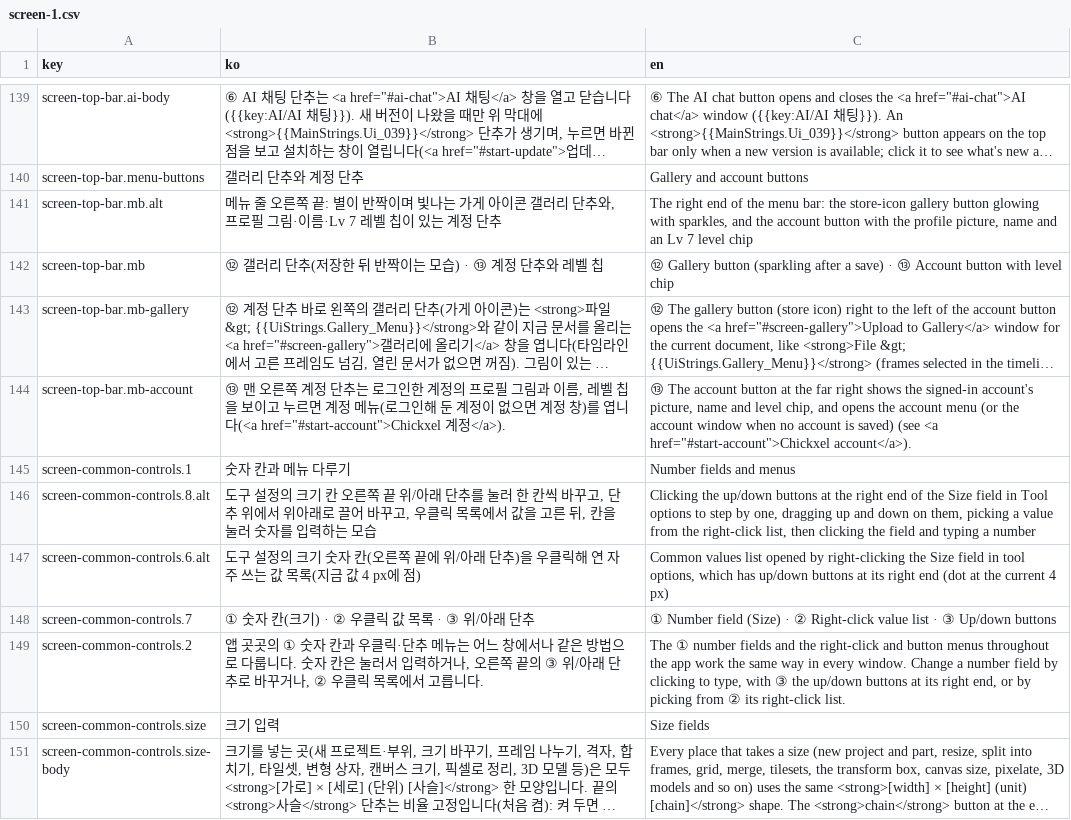
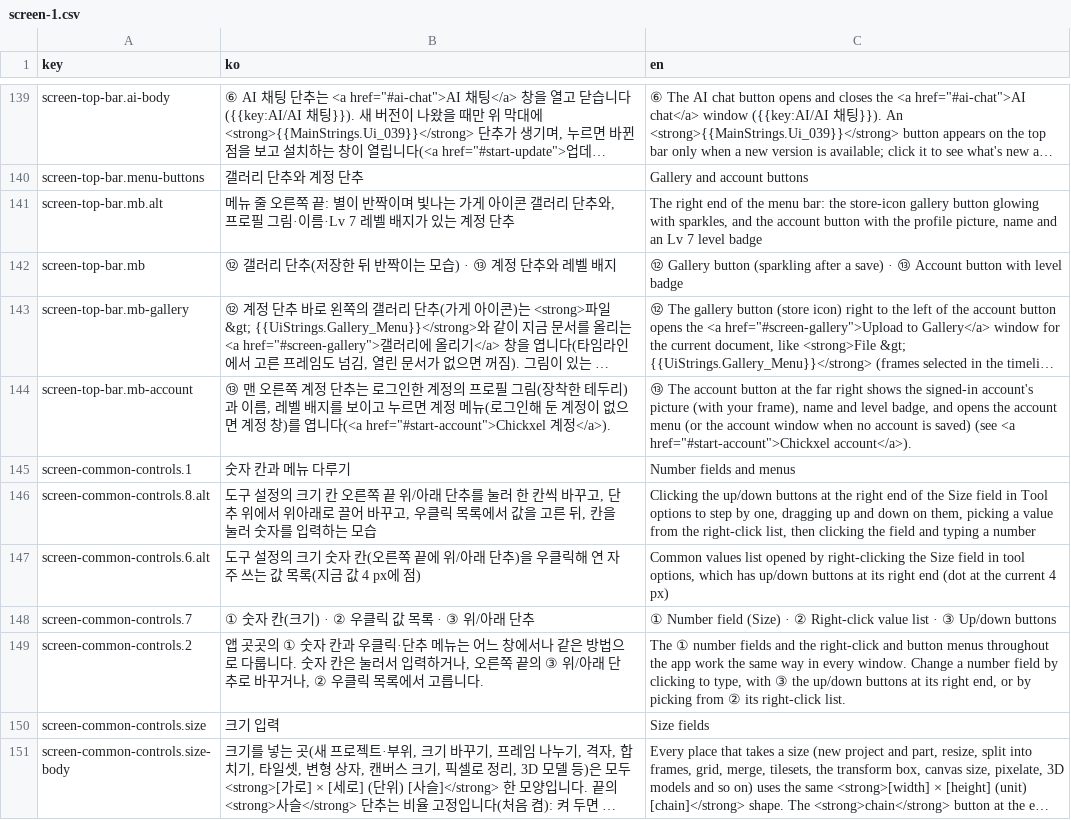
Before and after one commit to 1000Pro-1997/Chickxel, a CSV file: docs/i18n/guide/screen-1.csv, drawn as a sheet; only a part is shown, gaps mark what is left out; long unchanged cells end in …; the diff names each change by its address in the sheet, - before the commit and + after, or states it on an @@ line.

Commit message:
Guide: level badge, level rewards and the +1 XP curve
- account chapter: level badges (pixel, still default tiers), Level rewards subsection (six slots, frame sets, nickname effects, Auto/None, new-reward notice), window marks 1-6 with the rewards row
- XP: curve L + 9 per level, no daily limit for art and packages; level chip -> level badge in other chapters and the glossary (+ level reward term)
- GuideShots fake accounts wear their auto rewards on the new curve; re-took start-account, screen-gallery, screen-top-bar-menu, screen-asset-manager; image sizes synced
- tooltips Level_HowTip / Account_RewardsChangeTip list all six slots; pending help section removed

```diff
--- a/docs/i18n/guide/screen-1.csv
+++ b/docs/i18n/guide/screen-1.csv
-B141 (ko): …7 레벨 칩이 있는…
+B141 (ko): …7 레벨 배지가 있는…
-C141 (en): …7 level chip
+C141 (en): …7 level badge
-B142 (ko): ⑫ 갤러리 단추(저장한 뒤 반짝이는 모습) · ⑬ 계정 단추와 레벨 칩
+B142 (ko): ⑫ 갤러리 단추(저장한 뒤 반짝이는 모습) · ⑬ 계정 단추와 레벨 배지
-C142 (en): …with level chip
+C142 (en): …with level badge
-B144 (ko): …필 그림과 이름, 레벨 칩을 보이고…
+B144 (ko): …필 그림(장착한 테두리)과 이름, 레벨 배지를 보이고…
-C144 (en): …signed-in account's picture, name and level chip, and opens…
+C144 (en): …signed-in account's picture (with your frame), name and level badge, and opens…
```
Also changed, not shown: docs/i18n/guide/screen-3.csv, 32 other files.
